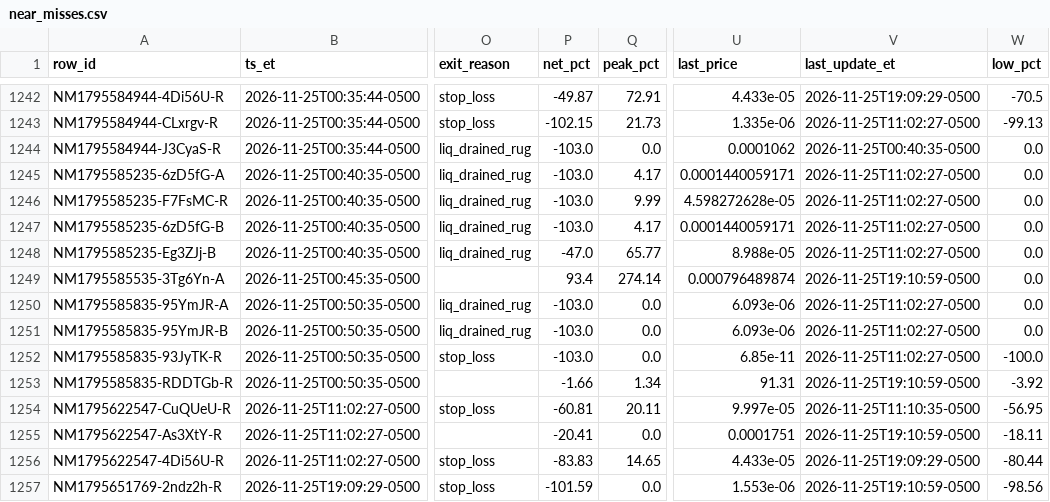
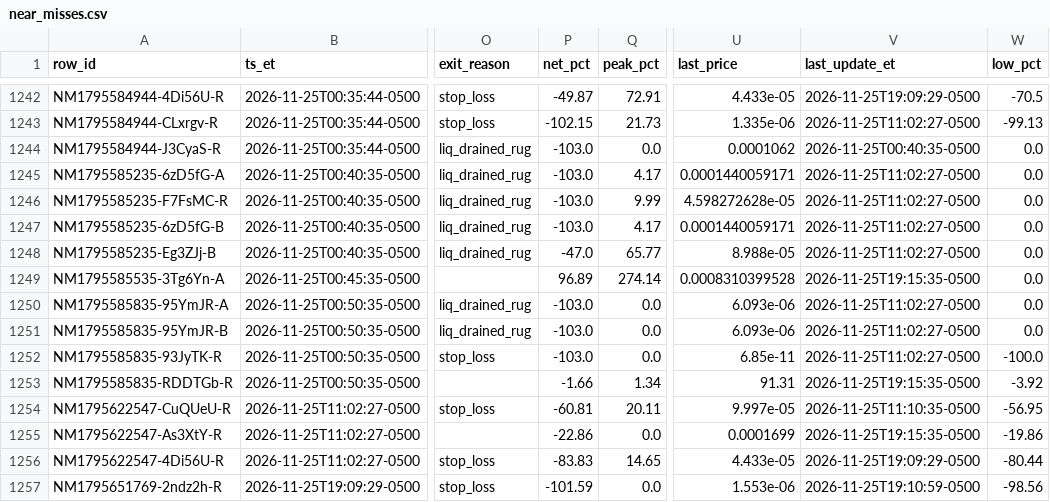
Before and after one commit to franco0882/TradingMemecoins, a CSV file: ledger/nearmiss/near_misses.csv, drawn as a sheet; only a part is shown, gaps mark what is left out; the diff covers the shown part only; the diff names each change by its address in the sheet, - before the commit and + after, or states it on an @@ line.

```diff
--- a/ledger/nearmiss/near_misses.csv
+++ b/ledger/nearmiss/near_misses.csv
-P1249 (net_pct): 93.4
+P1249 (net_pct): 96.89
-U1249 (last_price): 0.000796489874
+U1249 (last_price): 0.0008310399528
-V1249 (last_update_et): 2026-11-25T19:10:59-0500
+V1249 (last_update_et): 2026-11-25T19:15:35-0500
-V1253 (last_update_et): 2026-11-25T19:10:59-0500
+V1253 (last_update_et): 2026-11-25T19:15:35-0500
-P1255 (net_pct): -20.41
+P1255 (net_pct): -22.86
-U1255 (last_price): 0.0001751
+U1255 (last_price): 0.0001699
-V1255 (last_update_et): 2026-11-25T19:10:59-0500
+V1255 (last_update_et): 2026-11-25T19:15:35-0500
-W1255 (low_pct): -18.11
+W1255 (low_pct): -19.86
```
Also changed, not shown: 1 added row and 25 edited cells elsewhere in this file, ledger/learning/features.csv, 8 other files.
